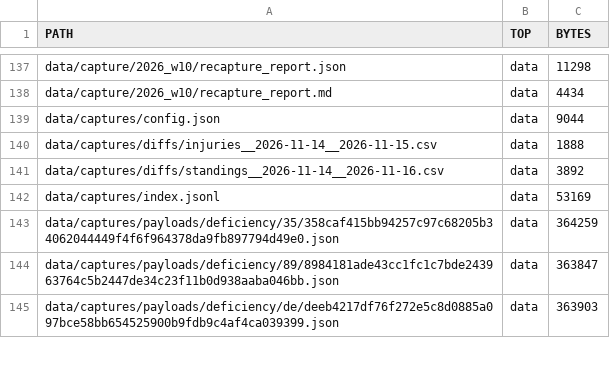
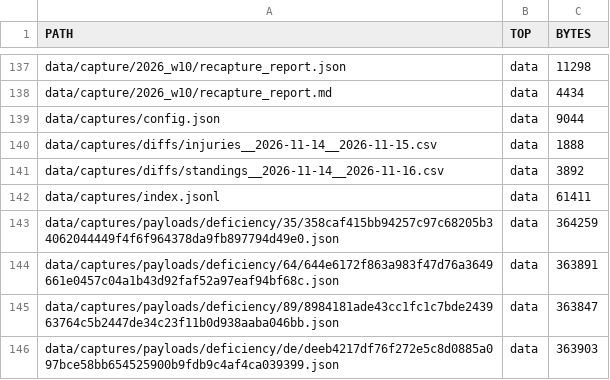
Before and after one commit to karagemop466-tech/X1, a CSV file: data/console/repo_inventory.csv, drawn as a sheet; only a part is shown, gaps mark what is left out; the diff covers the shown part only.

Commit message:
data: refresh from official sources 2026-11-16T22:30:23Z

```diff
--- a/data/console/repo_inventory.csv
+++ b/data/console/repo_inventory.csv
@@ -141,4 +141,5 @@ data/captures/diffs/injuries__2026-11-14__2026-11-15.csv,data,1888
 data/captures/diffs/standings__2026-11-14__2026-11-16.csv,data,3892
-data/captures/index.jsonl,data,53169
+data/captures/index.jsonl,data,61411
 data/captures/payloads/deficiency/35/358caf415bb94257c97c68205b34062044449f4f6f964378da9fb897794d49e0.json,data,364259
+data/captures/payloads/deficiency/64/644e6172f863a983f47d76a3649661e0457c04a1b43d92faf52a97eaf94bf68c.json,data,363891
 data/captures/payloads/deficiency/89/8984181ade43cc1fc1c7bde243963764c5b2447de34c23f11b0d938aaba046bb.json,data,363847
```
Also changed, not shown: 1 added row and 17 edited cells elsewhere in this file, data/readiness/decision_readiness.csv, 34 other files.
